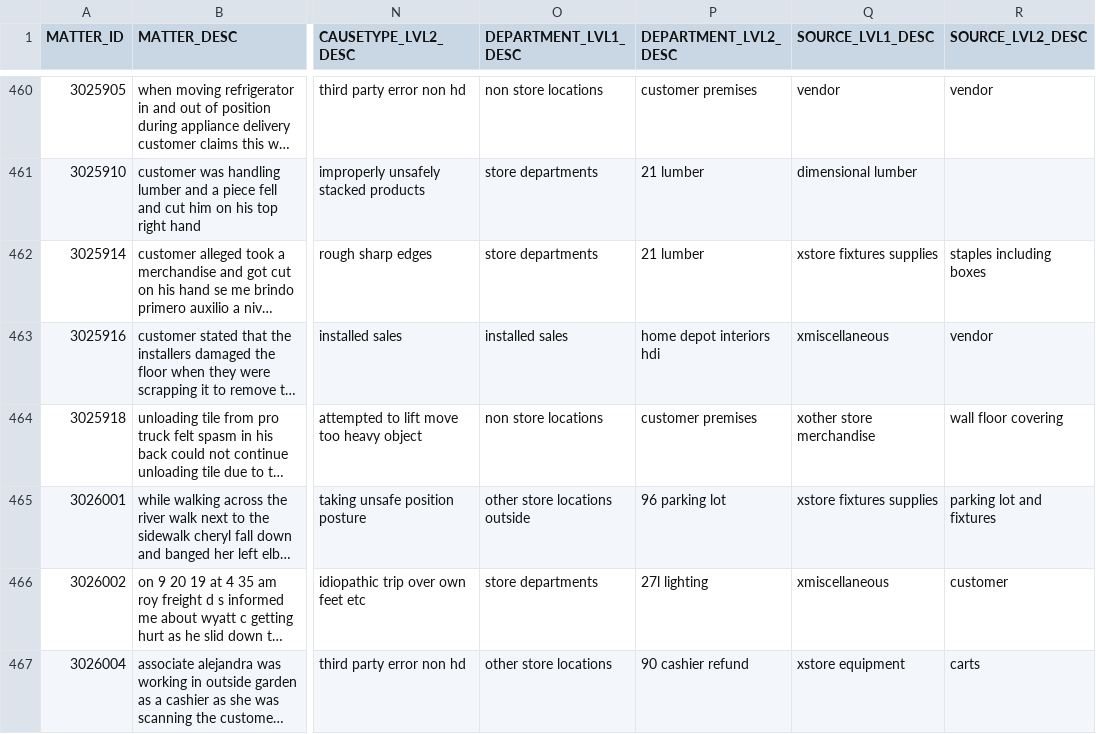
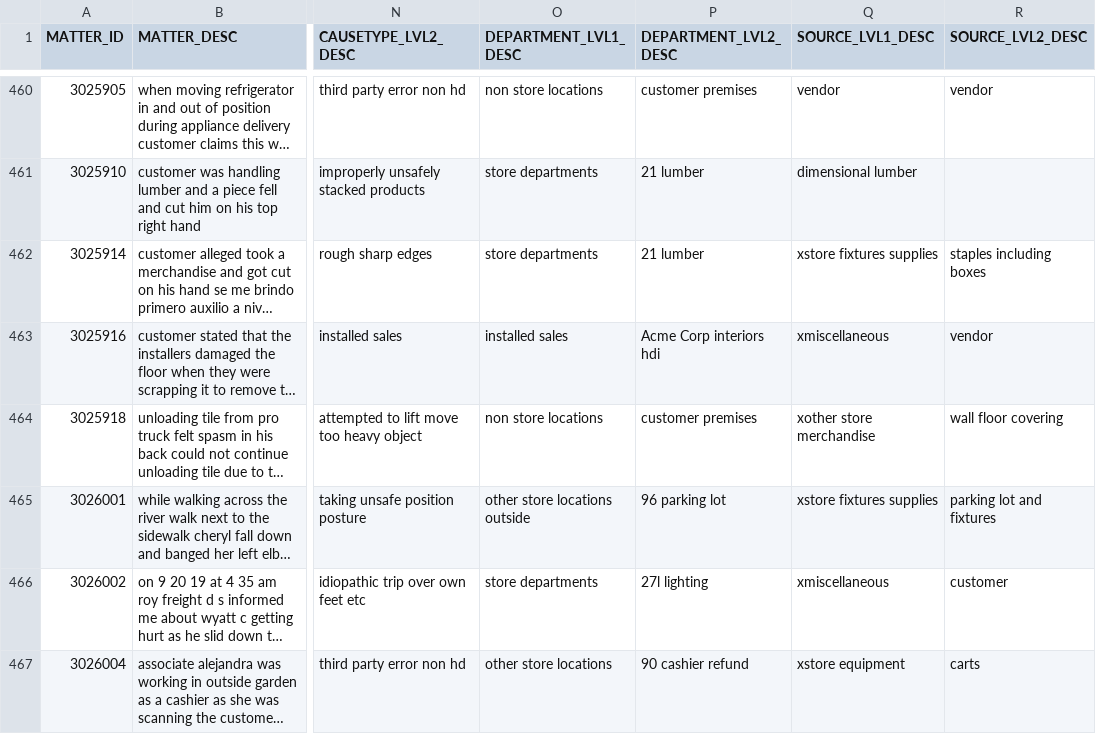
Before and after one commit to dsriskonnect/tensorboardjb, a TSV file: metadata.tsv, drawn as a sheet; only a part is shown, gaps mark what is left out; long unchanged cells end in …; the diff covers the shown part only; the diff names each change by its address in the sheet, - before the commit and + after, or states it on an @@ line.

```diff
--- a/metadata.tsv
+++ b/metadata.tsv
-P463 (DEPARTMENT_LVL2_DESC): home depot interiors hdi
+P463 (DEPARTMENT_LVL2_DESC): Acme Corp interiors hdi
```
Also changed, not shown: 39 edited cells elsewhere in this file.
